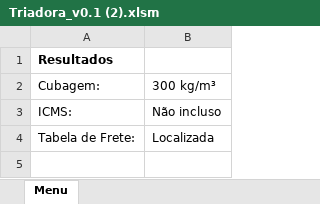
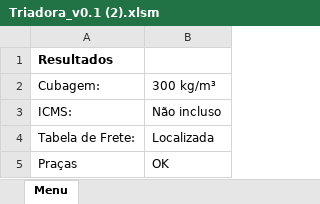
Before and after one commit to patimim/MacrosDaPat, an Excel workbook: Triadora_v0.1 (2).xlsm, sheet Menu, drawn as a sheet; values as stored, in another font and other column widths than the file's, no borders; charts and pictures not drawn; the diff names each change by its address in the sheet, - before the commit and + after, or states it on an @@ line.

Commit message:
Add files via upload

```diff
--- a/Triadora_v0.1 (2).xlsm (sheet Menu)
+++ b/Triadora_v0.1 (2).xlsm (sheet Menu)
+row 5: Praças | OK
```
Also changed, not shown: charts or pictures.
